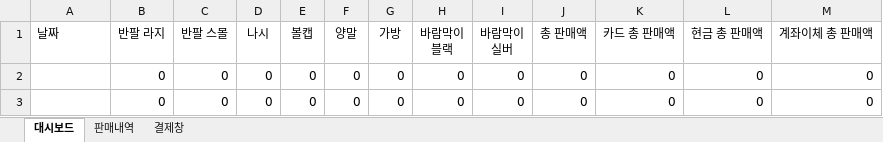
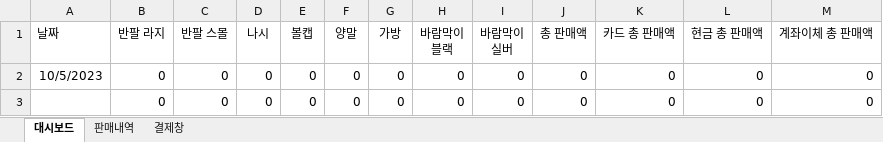
Before and after one commit to heonq/pos-VBA, an Excel workbook: docs/POS_FILE.xlsm, sheet 대시보드, drawn as a sheet; values as stored, in another font and other column widths than the file's, no borders; the diff names each change by its address in the sheet, - before the commit and + after, or states it on an @@ line.

Commit message:
chore: update xlsm file

```diff
--- a/docs/POS_FILE.xlsm (sheet 대시보드)
+++ b/docs/POS_FILE.xlsm (sheet 대시보드)
-A2 (날짜): (empty)
+A2 (날짜): 10/5/2023
```
